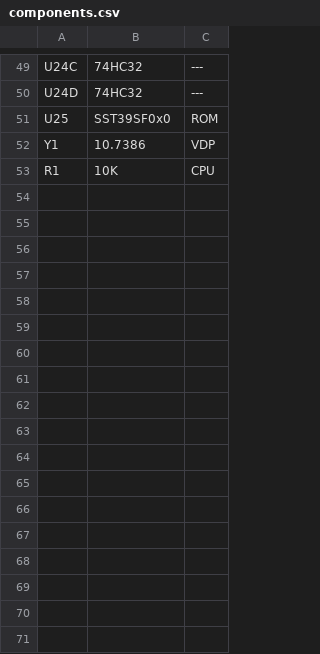
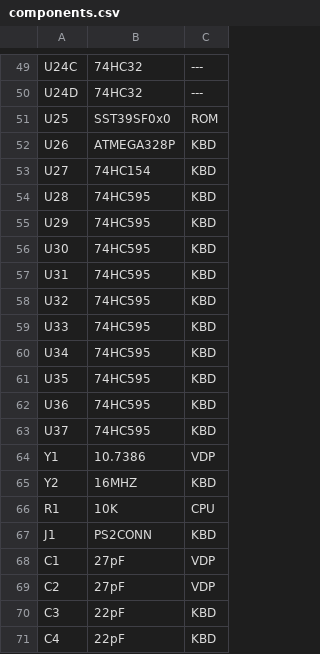
Before and after one commit to artemisamsx/artemisa, a CSV file: artemsx/components.csv, drawn as a sheet; only a part is shown, gaps mark what is left out; the diff names each change by its address in the sheet, - before the commit and + after, or states it on an @@ line.

Commit message:
Add a new sheet for keyboard

```diff
--- a/artemsx/components.csv
+++ b/artemsx/components.csv
+row 52: U26 | ATMEGA328P | KBD
+row 53: U27 | 74HC154 | KBD
+row 54: U28 | 74HC595 | KBD
+row 55: U29 | 74HC595 | KBD
+row 56: U30 | 74HC595 | KBD
+row 57: U31 | 74HC595 | KBD
+row 58: U32 | 74HC595 | KBD
+row 59: U33 | 74HC595 | KBD
+row 60: U34 | 74HC595 | KBD
+row 61: U35 | 74HC595 | KBD
+row 62: U36 | 74HC595 | KBD
+row 63: U37 | 74HC595 | KBD
+row 65: Y2 | 16MHZ | KBD
+row 67: J1 | PS2CONN | KBD
+row 68: C1 | 27pF | VDP
+row 69: C2 | 27pF | VDP
+row 70: C3 | 22pF | KBD
+row 71: C4 | 22pF | KBD
```
Also changed, not shown: 10 other files.
